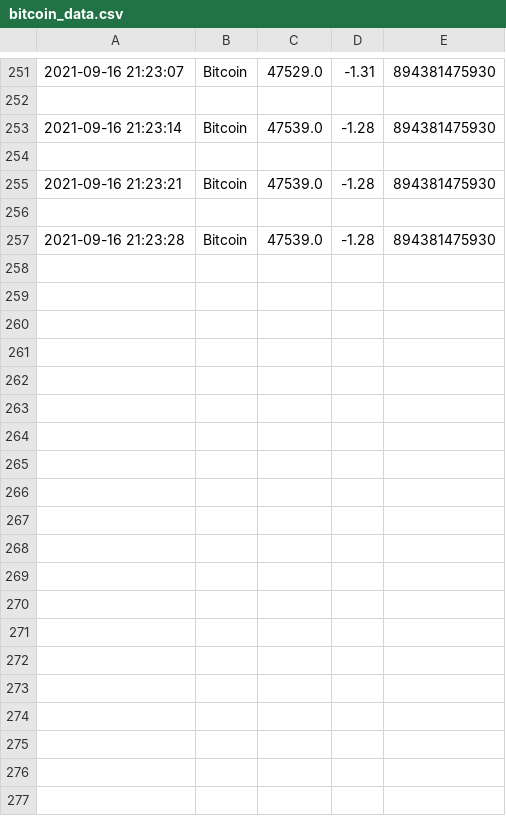
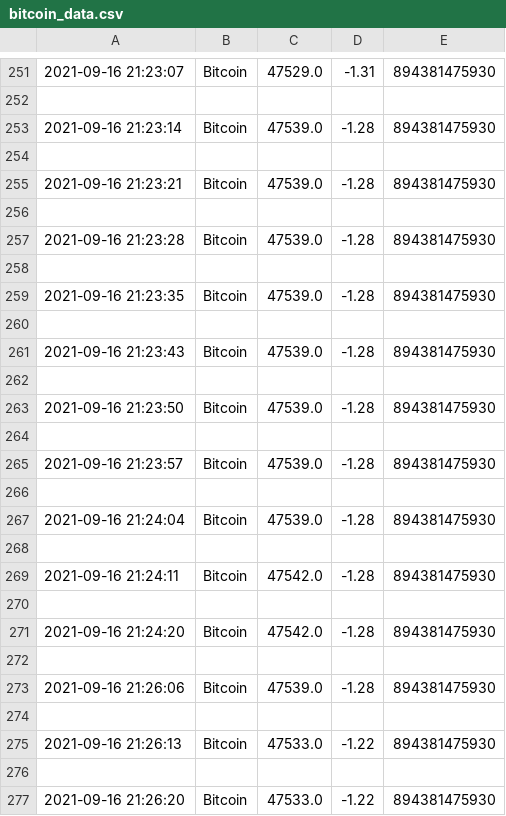
Before and after one commit to Mubeen31/real-time-stock-data-in-python-by-plotly-dash, a CSV file: bitcoin_data.csv, drawn as a sheet; only a part is shown, gaps mark what is left out; the diff covers the shown part only; the diff names each change by its address in the sheet, - before the commit and + after, or states it on an @@ line.

```diff
--- a/bitcoin_data.csv
+++ b/bitcoin_data.csv
+row 258: (empty)
+row 259: 2021-09-16 21:23:35 | Bitcoin | 47539.0 | -1.28 | 894381475930
+row 260: (empty)
+row 261: 2021-09-16 21:23:43 | Bitcoin | 47539.0 | -1.28 | 894381475930
+row 262: (empty)
+row 263: 2021-09-16 21:23:50 | Bitcoin | 47539.0 | -1.28 | 894381475930
+row 264: (empty)
+row 265: 2021-09-16 21:23:57 | Bitcoin | 47539.0 | -1.28 | 894381475930
+row 266: (empty)
+row 267: 2021-09-16 21:24:04 | Bitcoin | 47539.0 | -1.28 | 894381475930
+row 268: (empty)
+row 269: 2021-09-16 21:24:11 | Bitcoin | 47542.0 | -1.28 | 894381475930
+row 270: (empty)
+row 271: 2021-09-16 21:24:20 | Bitcoin | 47542.0 | -1.28 | 894381475930
+row 272: (empty)
+row 273: 2021-09-16 21:26:06 | Bitcoin | 47539.0 | -1.28 | 894381475930
+row 274: (empty)
+row 275: 2021-09-16 21:26:13 | Bitcoin | 47533.0 | -1.22 | 894381475930
+row 276: (empty)
+row 277: 2021-09-16 21:26:20 | Bitcoin | 47533.0 | -1.22 | 894381475930
```
Also changed, not shown: 24 added rows elsewhere in this file, binance_data.csv, bitcoincash_data.csv, 3 other files.
